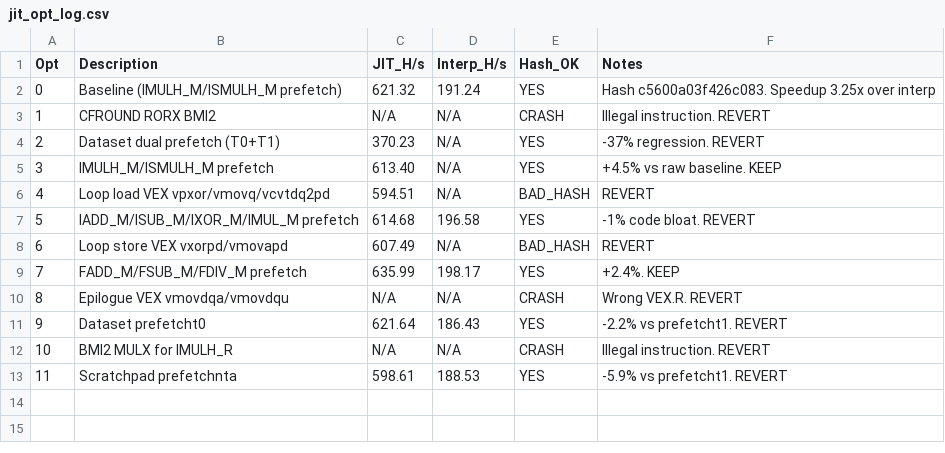
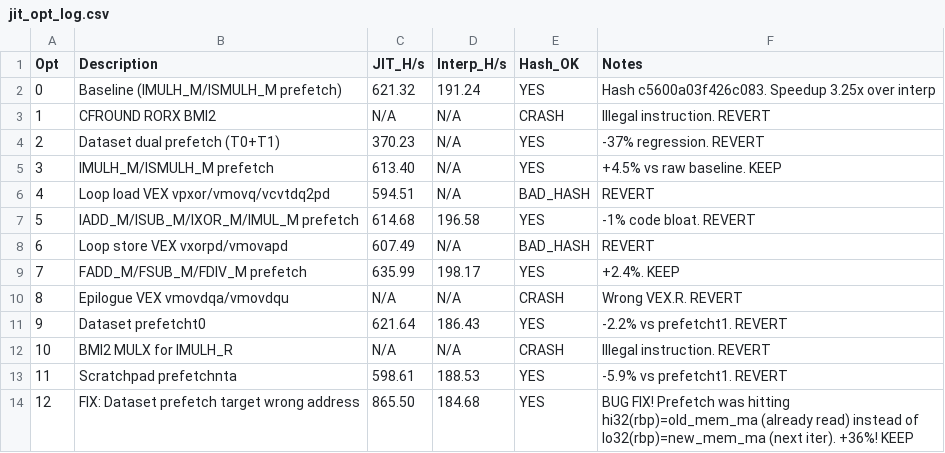
Before and after one commit to TymekTM/XMR-Miner, a CSV file: jit_opt_log.csv, drawn as a sheet.

Commit message:
JIT: fix dataset prefetch targeting wrong address (+36% hashrate)
The epilogue prefetch was using hi32(rbp) = old_mem_ma (address
already read in current iteration) instead of lo32(rbp) = new_mem_ma
(address needed by next iteration). The prefetch was completely
useless. Fixing it to use lo32(rbp) gives proper memory latency
hiding for the dataset read.

JIT: 865 H/s (was 636), Interp: 185 H/s, speedup 4.7x.
Hash correct: c5600a03f426c083.

```diff
--- a/jit_opt_log.csv
+++ b/jit_opt_log.csv
@@ -13 +13,2 @@ Opt,Description,JIT_H/s,Interp_H/s,Hash_OK,Notes
 11,Scratchpad prefetchnta,598.61,188.53,YES,-5.9% vs prefetcht1. REVERT
+12,FIX: Dataset prefetch target wrong address,865.50,184.68,YES,BUG FIX! Prefetch was hitting hi32(rbp)=old_mem_ma (already read) instead of lo32(rbp)=new_mem_ma (next iter). +36%! KEEP
```
Also changed, not shown: 1 other file.
